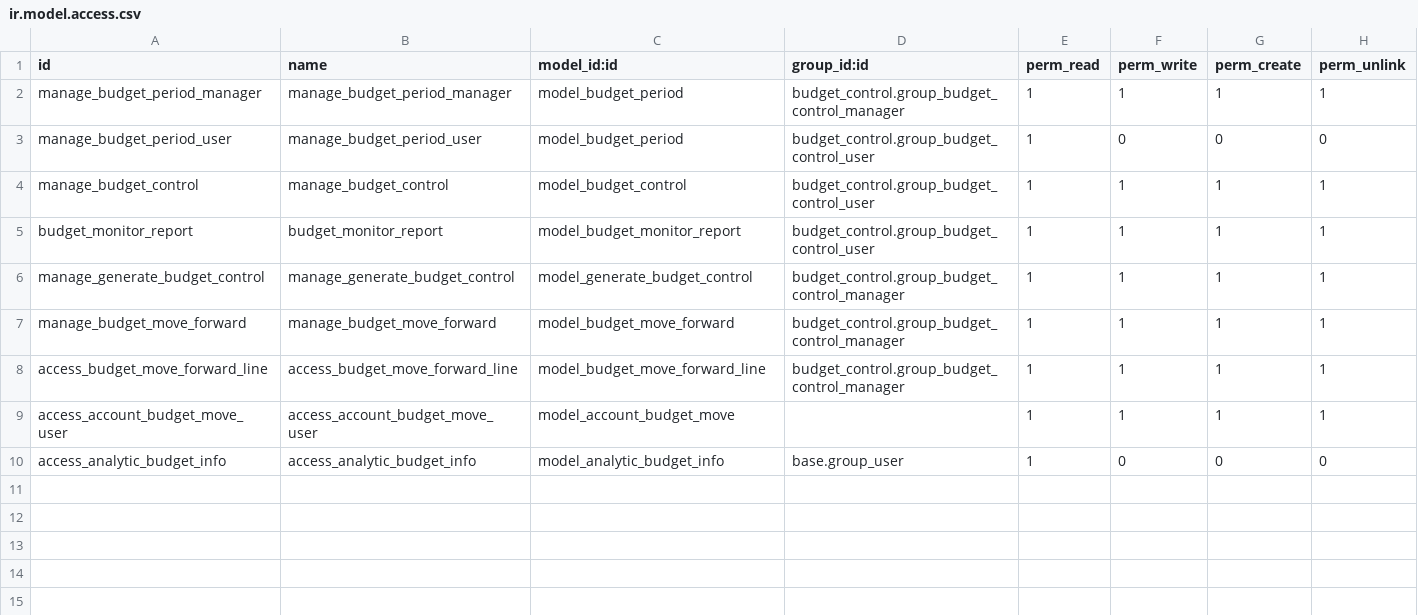
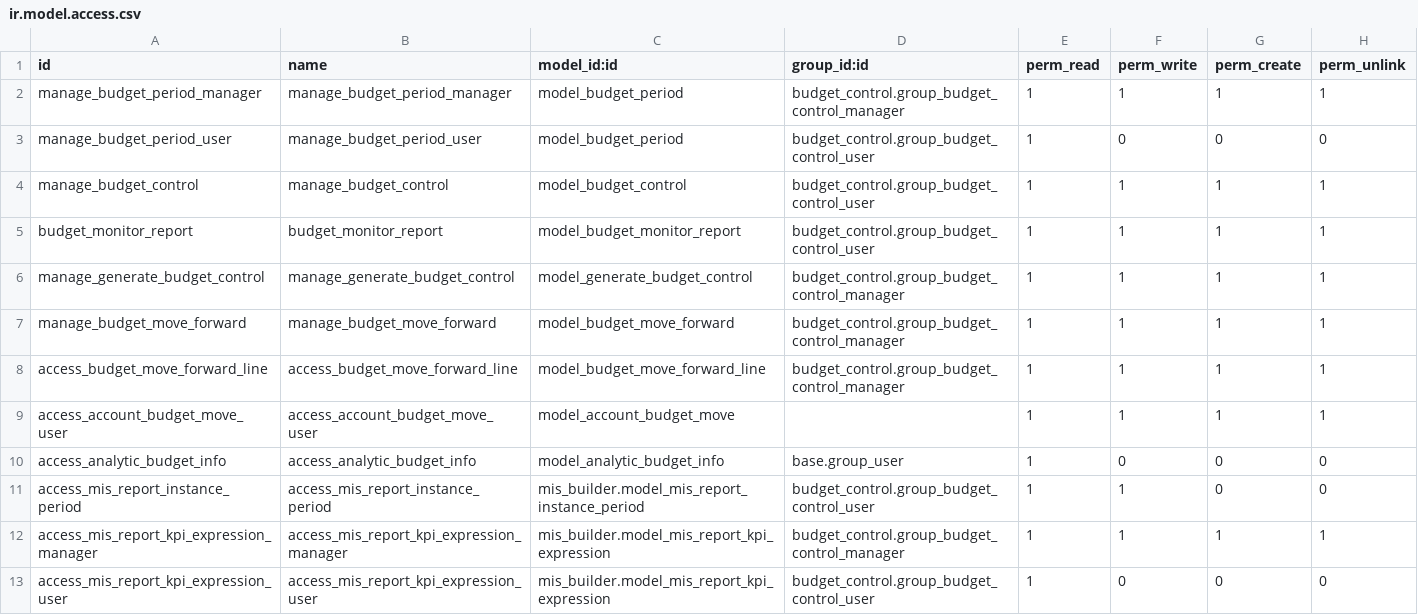
Before and after one commit to ecosoft-odoo/budgeting, a CSV file: budget_control/security/ir.model.access.csv, drawn as a sheet; the diff names each change by its address in the sheet, - before the commit and + after, or states it on an @@ line.

```diff
--- a/budget_control/security/ir.model.access.csv
+++ b/budget_control/security/ir.model.access.csv
+row 11: access_mis_report_instance_period | access_mis_report_instance_period | mis_builder.model_mis_report_instance_period | budget_control.group_budget_control_user | 1 | 1 | 0 | 0
+row 12: access_mis_report_kpi_expression_manager | access_mis_report_kpi_expression_manager | mis_builder.model_mis_report_kpi_expression | budget_control.group_budget_control_manager | 1 | 1 | 1 | 1
+row 13: access_mis_report_kpi_expression_user | access_mis_report_kpi_expression_user | mis_builder.model_mis_report_kpi_expression | budget_control.group_budget_control_user | 1 | 0 | 0 | 0
```
Also changed, not shown: 7 other files.
